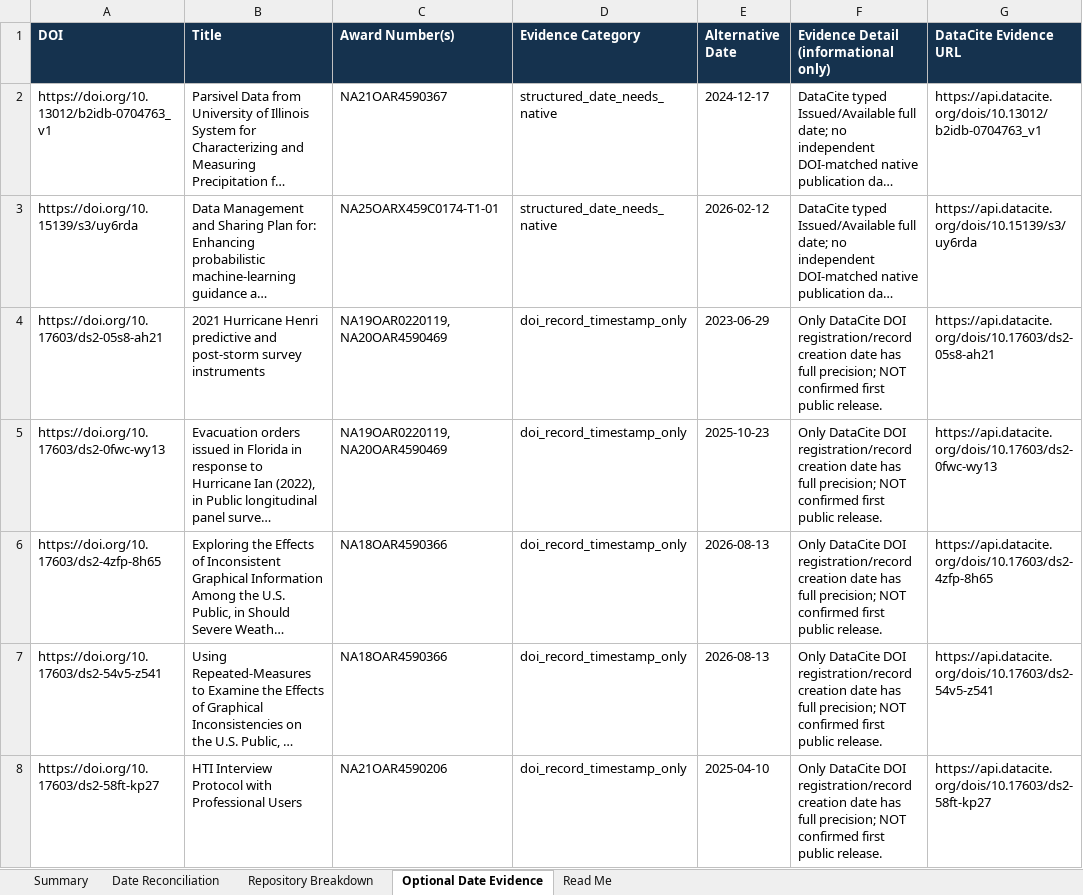
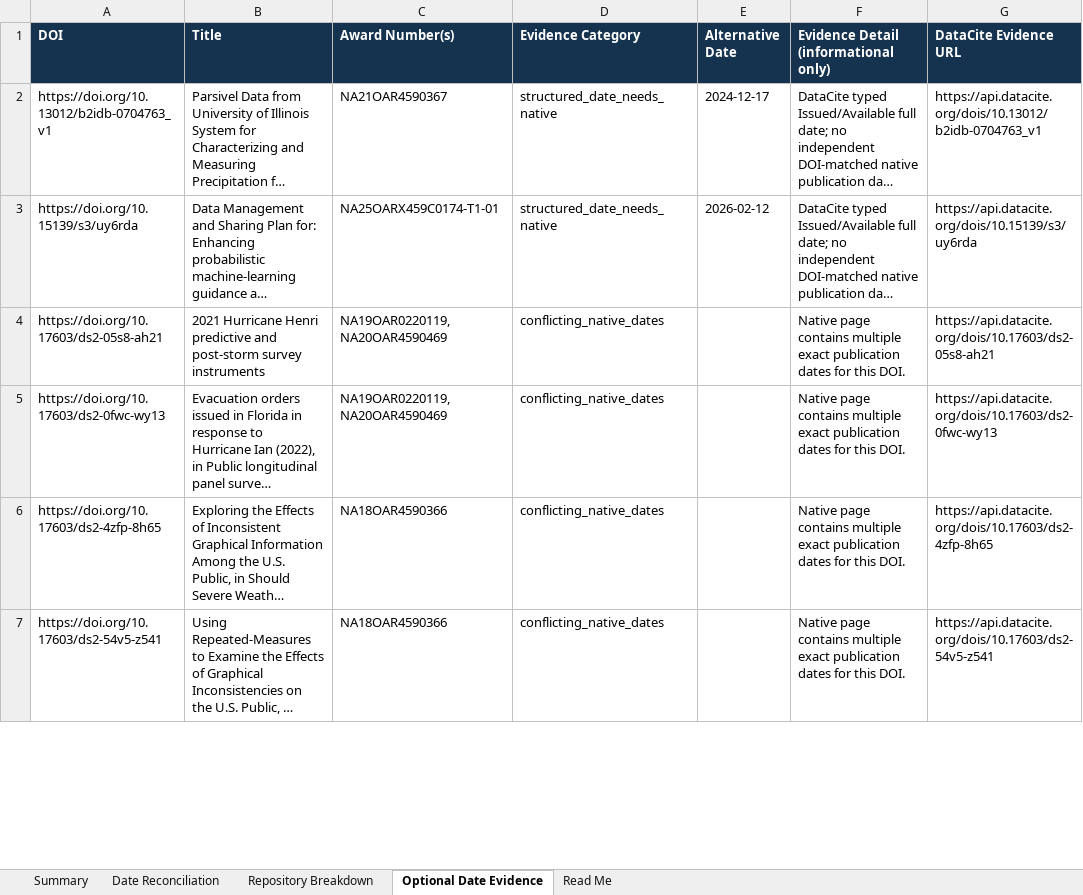
Before and after one commit to PART-WPO/reach-scout-discoveries, an Excel workbook: api-discoveries/reports/REACH_DataCite_Date_Reconciliation_Historical_2026-10-28.xlsx, sheet Optional Date Evidence, drawn as a sheet; only a part is shown; long unchanged cells end in …; values as stored, in another font and other column widths than the file's, no borders; the diff covers the shown part only; the diff names each change by its address in the sheet, - before the commit and + after, or states it on an @@ line.

```diff
--- a/api-discoveries/reports/REACH_DataCite_Date_Reconciliation_Historical_2026-10-28.xlsx (sheet Optional Date Evidence)
+++ b/api-discoveries/reports/REACH_DataCite_Date_Reconciliation_Historical_2026-10-28.xlsx (sheet Optional Date Evidence)
-D4:D7 (Evidence Category): doi_record_timestamp_only
+D4:D7 (Evidence Category): conflicting_native_dates
-E4 (Alternative Date): 2023-06-29
+E4 (Alternative Date): (empty)
-F4:F7: Only DataCite DOI registration/record creation date has full precision; NOT confirmed first public release.
+F4:F7: Native page contains multiple exact publication dates for this DOI.
-E5 (Alternative Date): 2025-10-23
+E5 (Alternative Date): (empty)
-E6:E7 (Alternative Date): 2026-08-13
+E6:E7 (Alternative Date): (empty)
-row 8: https://doi.org/10.17603/ds2-58ft-kp27 | HTI Interview Protocol with Professional Users | NA21OAR4590206 | doi_record_timestamp_only | 2025-04-10 | Only DataCite DOI registration/record creation date has full precision; NOT confirmed first public release. | https://api.datacite.org/dois/10.17603/ds2-58ft-kp27
```
Also changed, not shown: 4 removed rows and 3 edited cells elsewhere in this sheet, sheet Date Reconciliation, sheet Summary, sheet Repository Breakdown, 1 other file.
